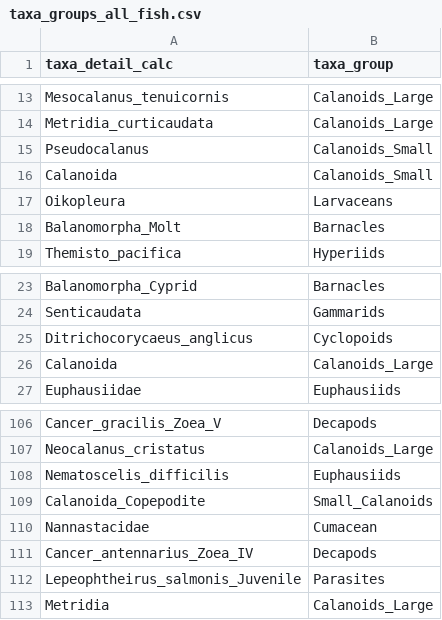
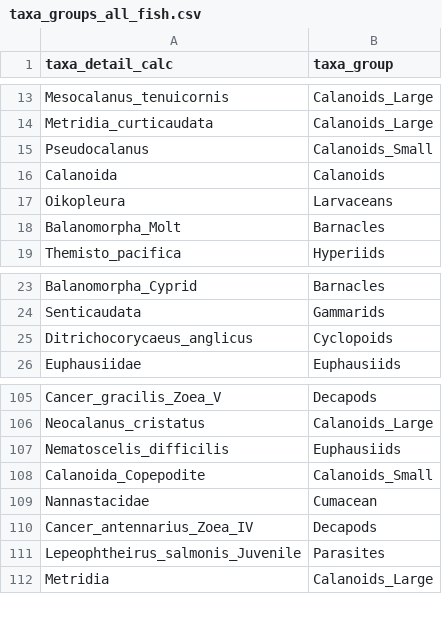
Before and after one commit to vanzahner/pink-chum-diets, a CSV file: data/taxa_groups_all_fish.csv, drawn as a sheet; only a part is shown, gaps mark what is left out.

```diff
--- a/data/taxa_groups_all_fish.csv
+++ b/data/taxa_groups_all_fish.csv
@@ -15,3 +15,3 @@ Metridia_curticaudata,Calanoids_Large
 Pseudocalanus,Calanoids_Small
-Calanoida,Calanoids_Small
+Calanoida,Calanoids
 Oikopleura,Larvaceans
@@ -25,3 +25,2 @@ Senticaudata,Gammarids
 Ditrichocorycaeus_anglicus,Cyclopoids
-Calanoida,Calanoids_Large
 Euphausiidae,Euphausiids
@@ -108,3 +107,3 @@ Neocalanus_cristatus,Calanoids_Large
 Nematoscelis_difficilis,Euphausiids
-Calanoida_Copepodite,Small_Calanoids
+Calanoida_Copepodite,Calanoids_Small
 Nannastacidae,Cumacean
```
Also changed, not shown: 2 other files.
